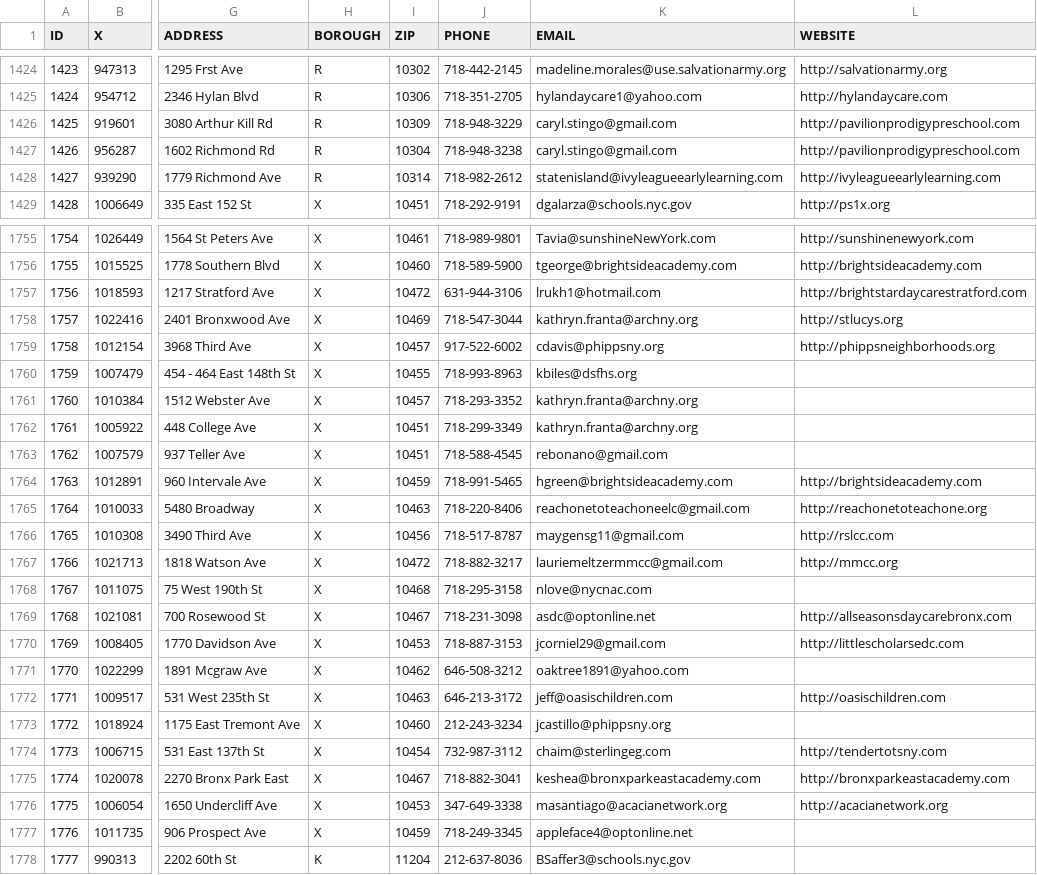
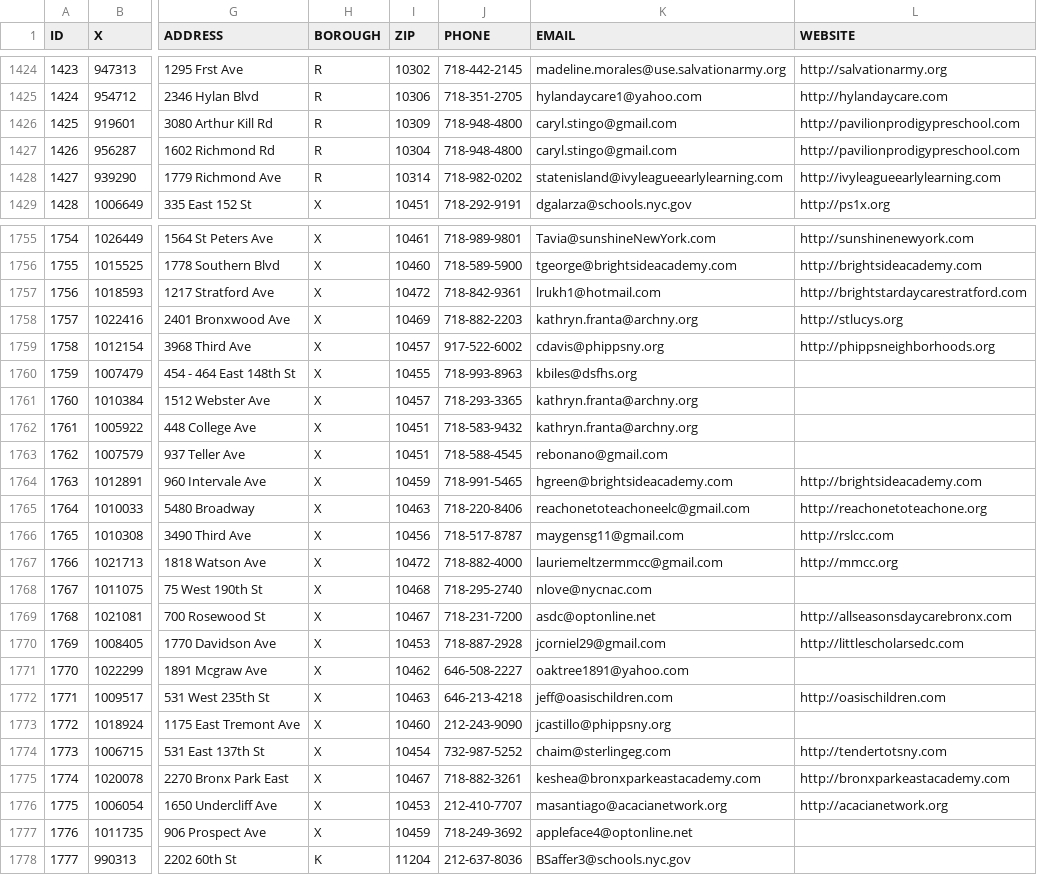
Before and after one commit to CityOfNewYork/Pre-K-Finder, a CSV file: src/main/webapp/upk.csv, drawn as a sheet; only a part is shown, gaps mark what is left out; the diff covers the shown part only; the diff names each change by its address in the sheet, - before the commit and + after, or states it on an @@ line.

```diff
--- a/src/main/webapp/upk.csv
+++ b/src/main/webapp/upk.csv
-J1426 (PHONE): 718-948-3229
+J1426 (PHONE): 718-948-4800
-J1427 (PHONE): 718-948-3238
+J1427 (PHONE): 718-948-4800
-J1428 (PHONE): 718-982-2612
+J1428 (PHONE): 718-982-0202
-J1757 (PHONE): 631-944-3106
+J1757 (PHONE): 718-842-9361
-J1758 (PHONE): 718-547-3044
+J1758 (PHONE): 718-882-2203
-J1761 (PHONE): 718-293-3352
+J1761 (PHONE): 718-293-3365
-J1762 (PHONE): 718-299-3349
+J1762 (PHONE): 718-583-9432
-J1767 (PHONE): 718-882-3217
+J1767 (PHONE): 718-882-4000
-J1768 (PHONE): 718-295-3158
+J1768 (PHONE): 718-295-2740
-J1769 (PHONE): 718-231-3098
+J1769 (PHONE): 718-231-7200
-J1770 (PHONE): 718-887-3153
+J1770 (PHONE): 718-887-2928
-J1771 (PHONE): 646-508-3212
+J1771 (PHONE): 646-508-2227
-J1772 (PHONE): 646-213-3172
+J1772 (PHONE): 646-213-4218
-J1773 (PHONE): 212-243-3234
+J1773 (PHONE): 212-243-9090
-J1774 (PHONE): 732-987-3112
+J1774 (PHONE): 732-987-5252
-J1775 (PHONE): 718-882-3041
+J1775 (PHONE): 718-882-3261
-J1776 (PHONE): 347-649-3338
+J1776 (PHONE): 212-410-7707
-J1777 (PHONE): 718-249-3345
+J1777 (PHONE): 718-249-3692
```
Also changed, not shown: 122 edited cells elsewhere in this file, 3 other files.
